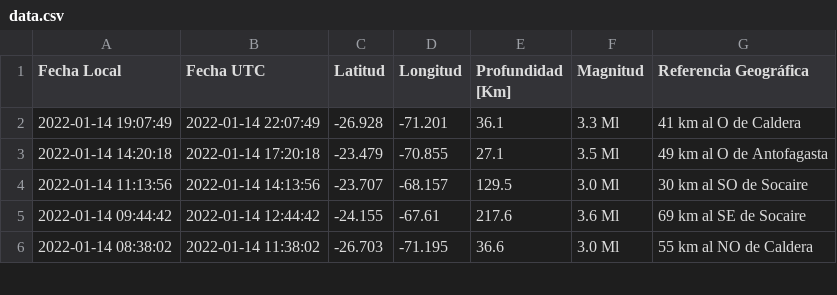
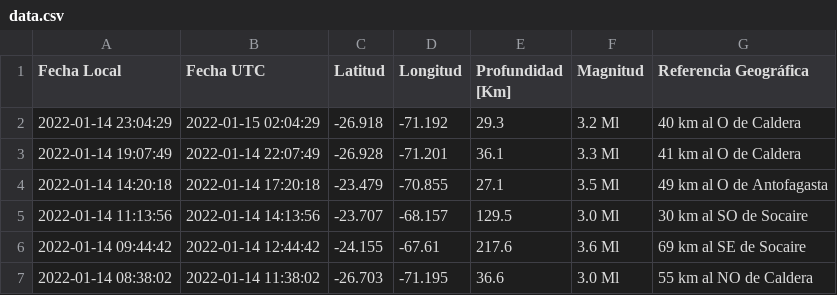
Before and after one commit to brunooviedo/sismos, a CSV file: data.csv, drawn as a sheet; only a part is shown; the diff names each change by its address in the sheet, - before the commit and + after, or states it on an @@ line.

```diff
--- a/data.csv
+++ b/data.csv
+row 2: 2022-01-14 23:04:29 | 2022-01-15 02:04:29 | -26.918 | -71.192 | 29.3 | 3.2 Ml | 40 km al O de Caldera
```
Also changed, not shown: data2.csv, 2 other files.
